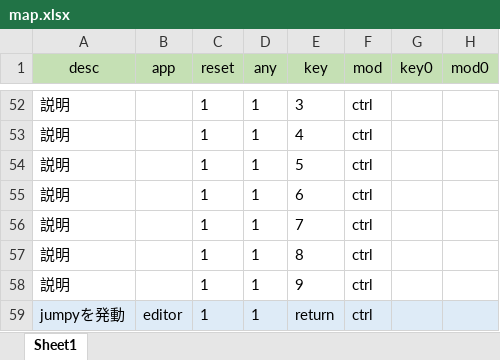
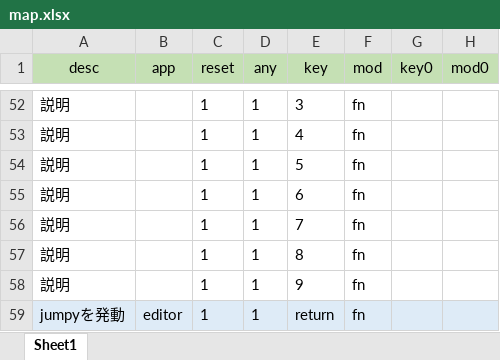
Before and after one commit to takanopontaro/Karabiner-Elements-keymap-gen, an Excel workbook: map.xlsx, sheet Sheet1, drawn as a sheet; only a part is shown, gaps mark what is left out; values as stored, in another font and other column widths than the file's, no borders; the diff covers the shown part only; the diff names each change by its address in the sheet, - before the commit and + after, or states it on an @@ line.

```diff
--- a/map.xlsx (sheet Sheet1)
+++ b/map.xlsx (sheet Sheet1)
-F52:F59 (mod): ctrl
+F52:F59 (mod): fn
```
Also changed, not shown: 4 added rows, 4 removed rows and 52 edited cells elsewhere in this sheet, 1 other file.
